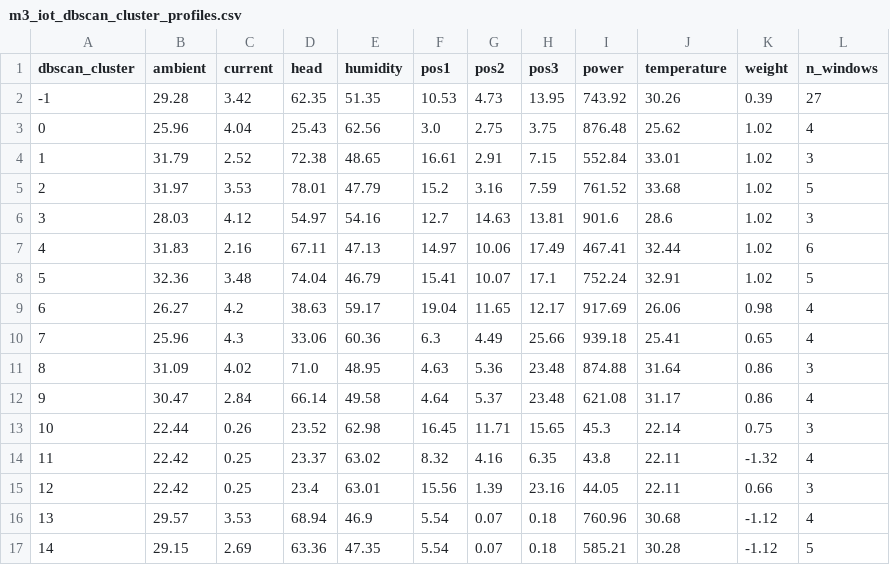
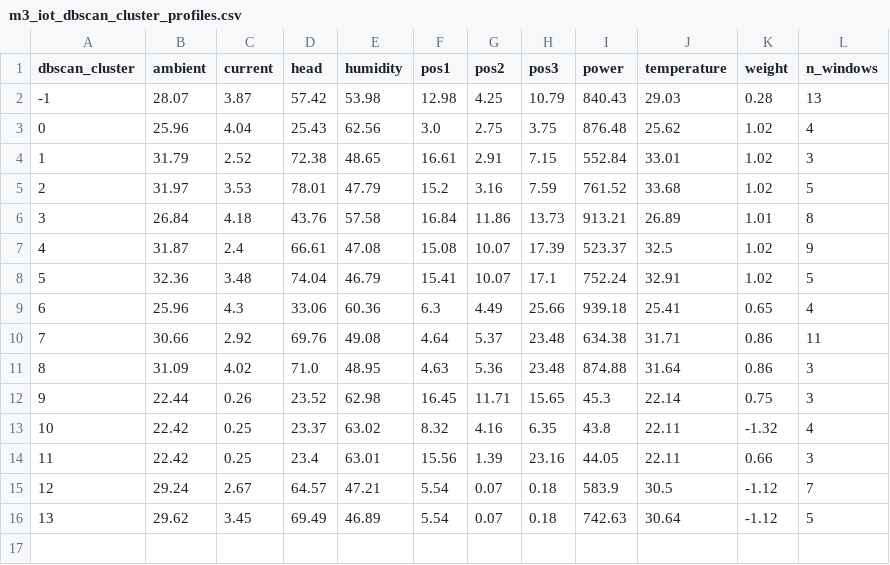
Before and after one commit to midusza04/MAPB, a CSV file: reports/milestone3/m3_iot_dbscan_cluster_profiles.csv, drawn as a sheet; removed rows and columns are numbered as before the commit, all else as after; the diff names each change by its address in the sheet, - before the commit and + after, or states it on an @@ line.

```diff
--- a/reports/milestone3/m3_iot_dbscan_cluster_profiles.csv
+++ b/reports/milestone3/m3_iot_dbscan_cluster_profiles.csv
-row 2: -1 | 29.28 | 3.42 | 62.35 | 51.35 | 10.53 | 4.73 | 13.95 | 743.92 | 30.26 | 0.39 | 27
+row 2: -1 | 28.07 | 3.87 | 57.42 | 53.98 | 12.98 | 4.25 | 10.79 | 840.43 | 29.03 | 0.28 | 13
-row 6: 3 | 28.03 | 4.12 | 54.97 | 54.16 | 12.7 | 14.63 | 13.81 | 901.6 | 28.6 | 1.02 | 3
-row 7: 4 | 31.83 | 2.16 | 67.11 | 47.13 | 14.97 | 10.06 | 17.49 | 467.41 | 32.44 | 1.02 | 6
+row 6: 3 | 26.84 | 4.18 | 43.76 | 57.58 | 16.84 | 11.86 | 13.73 | 913.21 | 26.89 | 1.01 | 8
+row 7: 4 | 31.87 | 2.4 | 66.61 | 47.08 | 15.08 | 10.07 | 17.39 | 523.37 | 32.5 | 1.02 | 9
-row 9: 6 | 26.27 | 4.2 | 38.63 | 59.17 | 19.04 | 11.65 | 12.17 | 917.69 | 26.06 | 0.98 | 4
@@ column A (dbscan_cluster) renumbered between rows 9 and 14 @@
+row 10: 7 | 30.66 | 2.92 | 69.76 | 49.08 | 4.64 | 5.37 | 23.48 | 634.38 | 31.71 | 0.86 | 11
-row 12: 9 | 30.47 | 2.84 | 66.14 | 49.58 | 4.64 | 5.37 | 23.48 | 621.08 | 31.17 | 0.86 | 4
-row 16: 13 | 29.57 | 3.53 | 68.94 | 46.9 | 5.54 | 0.07 | 0.18 | 760.96 | 30.68 | -1.12 | 4
-row 17: 14 | 29.15 | 2.69 | 63.36 | 47.35 | 5.54 | 0.07 | 0.18 | 585.21 | 30.28 | -1.12 | 5
+row 15: 12 | 29.24 | 2.67 | 64.57 | 47.21 | 5.54 | 0.07 | 0.18 | 583.9 | 30.5 | -1.12 | 7
+row 16: 13 | 29.62 | 3.45 | 69.49 | 46.89 | 5.54 | 0.07 | 0.18 | 742.63 | 30.64 | -1.12 | 5
```
Also changed, not shown: reports/milestone3/m3_iot_cluster_names.csv, reports/milestone3/m3_iot_cluster_transition_matrix.csv, 16 other files.
